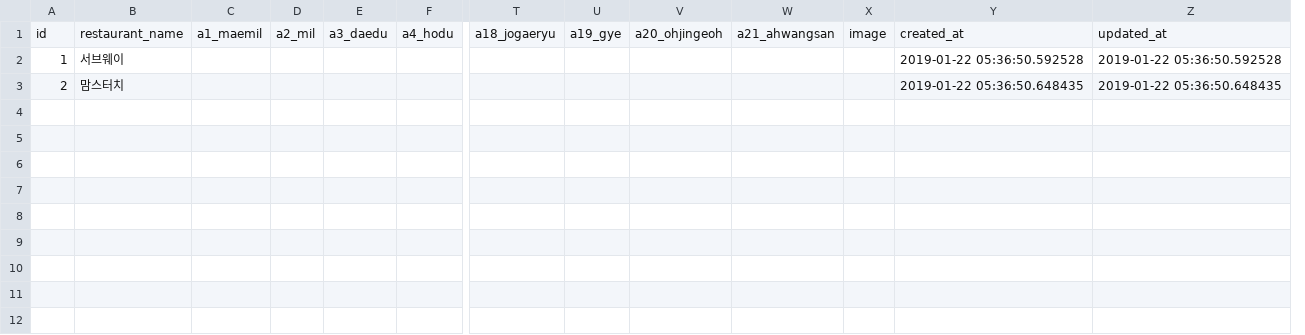
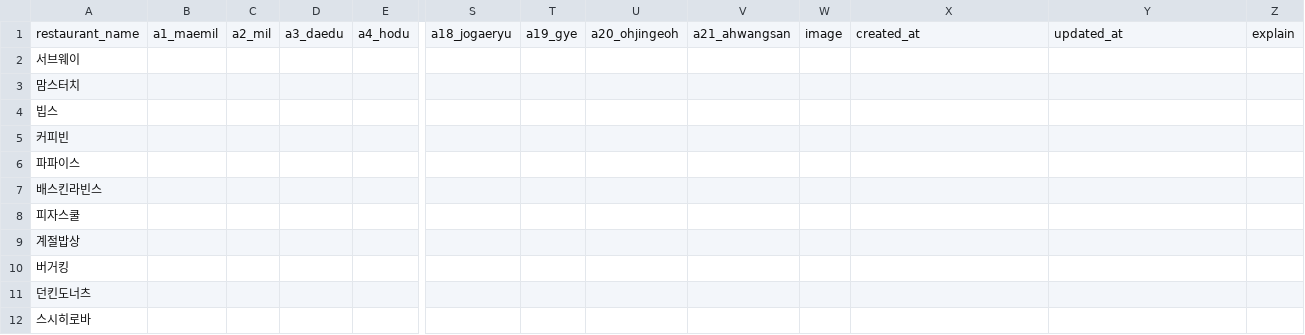
Before and after one commit to swimmie0/silverspoon, a CSV file: public/restaurants.csv, drawn as a sheet; only a part is shown, gaps mark what is left out; removed rows and columns are numbered as before the commit, all else as after; rows hold the shown columns only; the diff names each change by its address in the sheet, - before the commit and + after, or states it on an @@ line.

```diff
--- a/public/restaurants.csv
+++ b/public/restaurants.csv
-column A, rows 1-3: id | 1 | 2
+column Z, row 1: explain
-X2: 2019-01-22 05:36:50.592528
+X2: (empty)
-Y2: 2019-01-22 05:36:50.592528
+Y2: (empty)
-X3: 2019-01-22 05:36:50.648435
+X3: (empty)
-Y3: 2019-01-22 05:36:50.648435
+Y3: (empty)
+row 4: 빕스
+row 5: 커피빈
+row 6: 파파이스
+row 7: 배스킨라빈스
+row 8: 피자스쿨
+row 9: 계절밥상
+row 10: 버거킹
+row 11: 던킨도너츠
+row 12: 스시히로바
```
Also changed, not shown: 5 other files.
